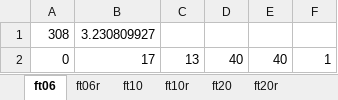
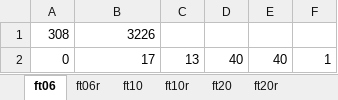
Before and after one commit to oscardi777/Heuristica-Trabajo-4, an Excel workbook: code/resultados/NWJSSP_OADG_BRKGA.xlsx, sheet ft06, drawn as a sheet; values as stored, in another font and other column widths than the file's, no borders; the diff names each change by its address in the sheet, - before the commit and + after, or states it on an @@ line.

```diff
--- a/code/resultados/NWJSSP_OADG_BRKGA.xlsx (sheet ft06)
+++ b/code/resultados/NWJSSP_OADG_BRKGA.xlsx (sheet ft06)
-B1: 3.230809927
+B1: 3226
```
Also changed, not shown: sheet tai_j100_m10_1, sheet tai_j100_m10_1r, sheet ft20, sheet ft20r, sheet tai_j10_m10_1, sheet ft10, 3 more sheets, 1 other file.
